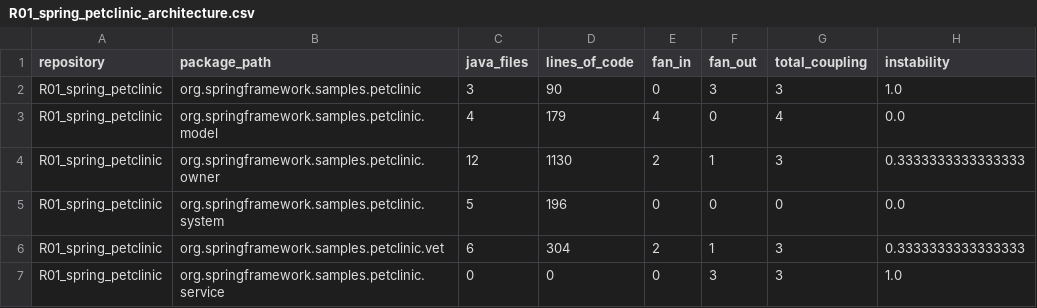
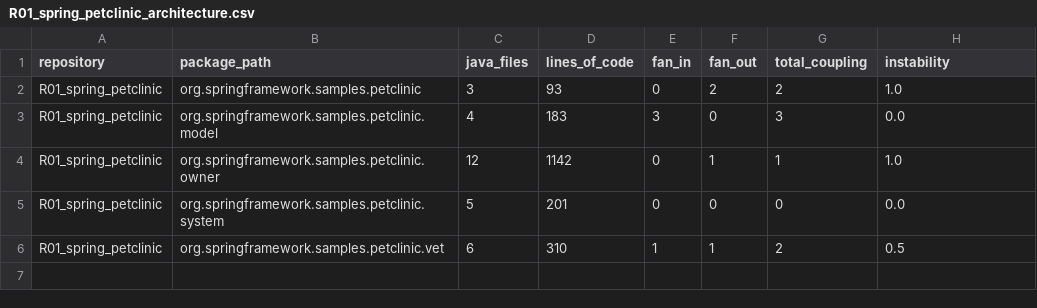
Before and after one commit to Dini-s/J26-SE-327, a CSV file: project/data/architecture/R01_spring_petclinic_architecture.csv, drawn as a sheet.

Commit message:
feat(repository-agent): improve source discovery and regenerate datasets

```diff
--- a/project/data/architecture/R01_spring_petclinic_architecture.csv
+++ b/project/data/architecture/R01_spring_petclinic_architecture.csv
@@ -1,7 +1,6 @@
 repository,package_path,java_files,lines_of_code,fan_in,fan_out,total_coupling,instability
-R01_spring_petclinic,org.springframework.samples.petclinic,3,90,0,3,3,1.0
-R01_spring_petclinic,org.springframework.samples.petclinic.model,4,179,4,0,4,0.0
-R01_spring_petclinic,org.springframework.samples.petclinic.owner,12,1130,2,1,3,0.3333333333333333
-R01_spring_petclinic,org.springframework.samples.petclinic.system,5,196,0,0,0,0.0
-R01_spring_petclinic,org.springframework.samples.petclinic.vet,6,304,2,1,3,0.3333333333333333
-R01_spring_petclinic,org.springframework.samples.petclinic.service,0,0,0,3,3,1.0
+R01_spring_petclinic,org.springframework.samples.petclinic,3,93,0,2,2,1.0
+R01_spring_petclinic,org.springframework.samples.petclinic.model,4,183,3,0,3,0.0
+R01_spring_petclinic,org.springframework.samples.petclinic.owner,12,1142,0,1,1,1.0
+R01_spring_petclinic,org.springframework.samples.petclinic.system,5,201,0,0,0,0.0
+R01_spring_petclinic,org.springframework.samples.petclinic.vet,6,310,1,1,2,0.5
```
